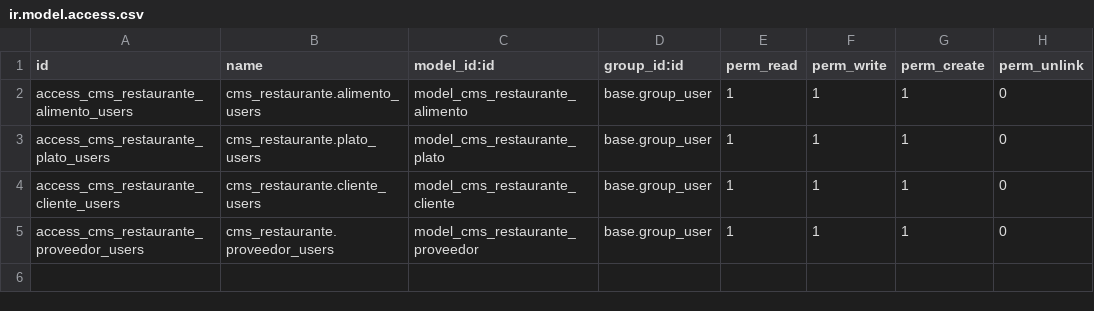
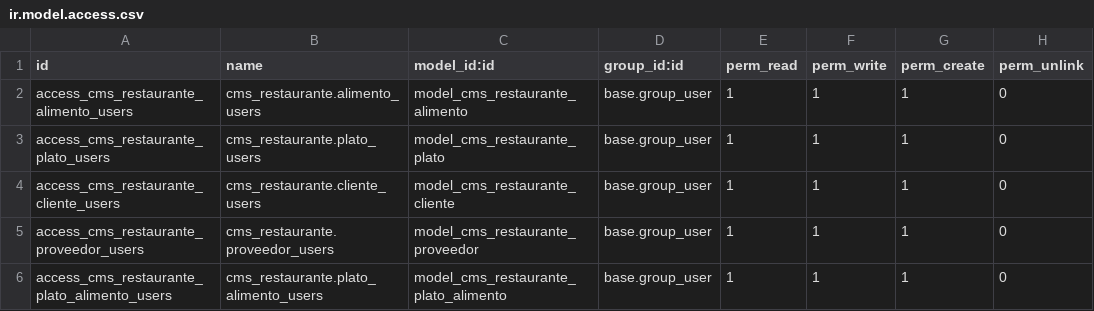
Before and after one commit to Carol-Devv/SGE-odoo-devB-04, a CSV file: odoo/addons/cms_restaurante/security/ir.model.access.csv, drawn as a sheet; the diff names each change by its address in the sheet, - before the commit and + after, or states it on an @@ line.

Commit message:
Fuera librería y tabla platosAlimentos

```diff
--- a/odoo/addons/cms_restaurante/security/ir.model.access.csv
+++ b/odoo/addons/cms_restaurante/security/ir.model.access.csv
+row 6: access_cms_restaurante_plato_alimento_users | cms_restaurante.plato_alimento_users | model_cms_restaurante_plato_alimento | base.group_user | 1 | 1 | 1 | 0
```
Also changed, not shown: 21 other files.
